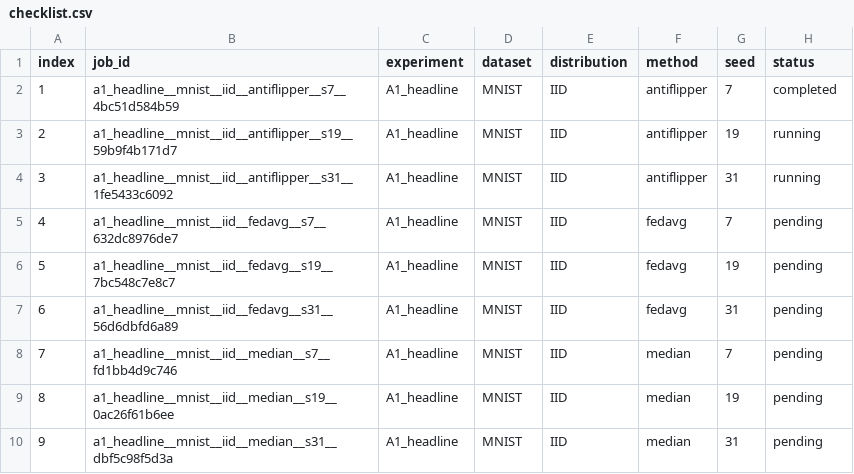
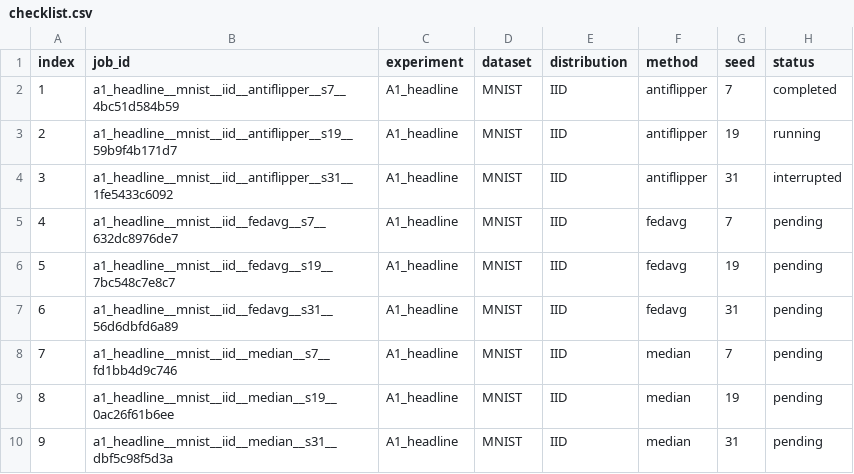
Before and after one commit to abidh8820/AntiFlipper, a CSV file: Code_Journal_Experiments/checklist.csv, drawn as a sheet; only a part is shown.

```diff
--- a/Code_Journal_Experiments/checklist.csv
+++ b/Code_Journal_Experiments/checklist.csv
@@ -3,3 +3,3 @@ index,job_id,experiment,dataset,distribution,method,seed,status
 2,a1_headline__mnist__iid__antiflipper__s19__59b9f4b171d7,A1_headline,MNIST,IID,antiflipper,19,running
-3,a1_headline__mnist__iid__antiflipper__s31__1fe5433c6092,A1_headline,MNIST,IID,antiflipper,31,running
+3,a1_headline__mnist__iid__antiflipper__s31__1fe5433c6092,A1_headline,MNIST,IID,antiflipper,31,interrupted
 4,a1_headline__mnist__iid__fedavg__s7__632dc8976de7,A1_headline,MNIST,IID,fedavg,7,pending
```
Also changed, not shown: Code_Journal_Experiments/results/core/a1_headline__mnist__iid__antiflipper__s19__59b9f4b171d7/round_metrics.csv, 8 other files.
